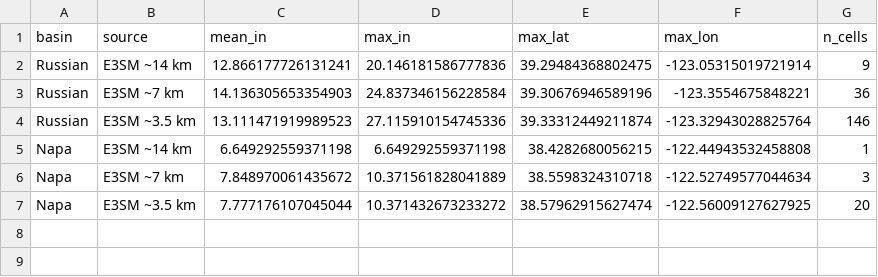
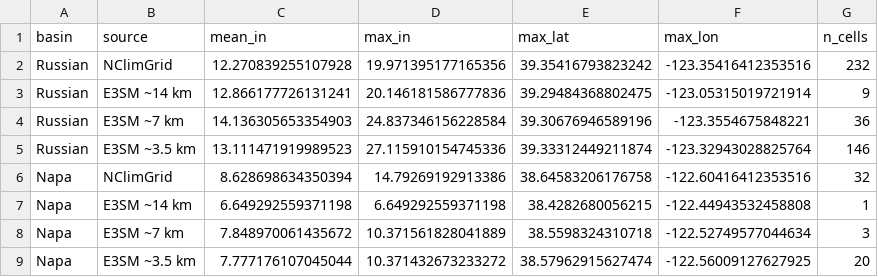
Before and after one commit to jacobstuallen/ar-storyline-catalog, a CSV file: storyline_diag/plots/1964_G-NDG/basin_storm_totals.csv, drawn as a sheet.

Commit message:
added stage IV and nclimgrid obs

```diff
--- a/storyline_diag/plots/1964_G-NDG/basin_storm_totals.csv
+++ b/storyline_diag/plots/1964_G-NDG/basin_storm_totals.csv
@@ -1,2 +1,3 @@
 basin,source,mean_in,max_in,max_lat,max_lon,n_cells
+Russian,NClimGrid,12.270839255107928,19.971395177165356,39.35416793823242,-123.35416412353516,232
 Russian,E3SM ~14 km,12.866177726131241,20.146181586777836,39.29484368802475,-123.05315019721914,9
@@ -4,2 +5,3 @@ Russian,E3SM ~7 km,14.136305653354903,24.837346156228584,39.30676946589196,-123.
 Russian,E3SM ~3.5 km,13.111471919989523,27.115910154745336,39.33312449211874,-123.32943028825764,146
+Napa,NClimGrid,8.628698634350394,14.79269192913386,38.64583206176758,-122.60416412353516,32
 Napa,E3SM ~14 km,6.649292559371198,6.649292559371198,38.4282680056215,-122.44943532458808,1
```
Also changed, not shown: 27 other files.
